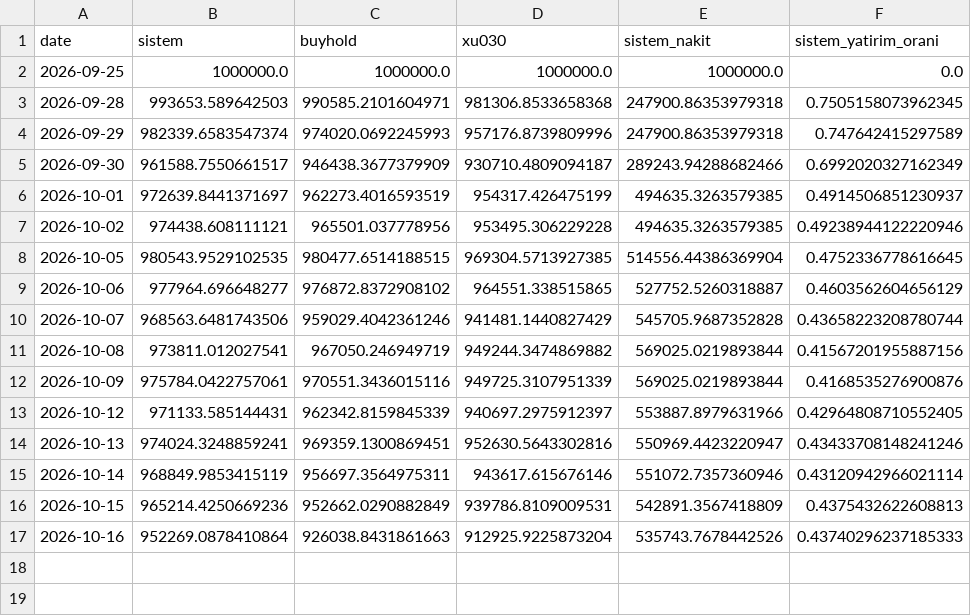
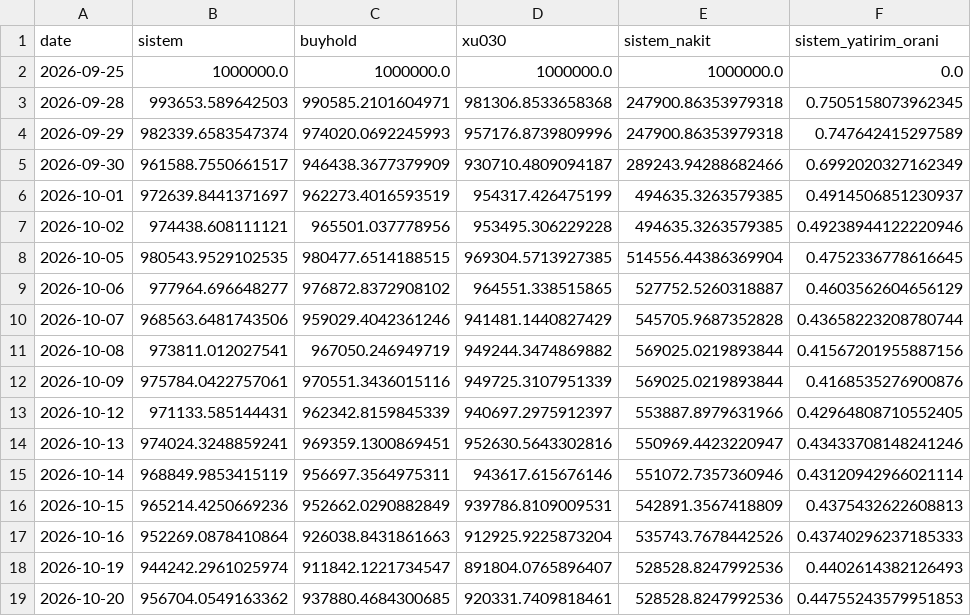
Before and after one commit to efehandereci-arch/meta-labeling-research, a CSV file: paper/equity.csv, drawn as a sheet; the diff names each change by its address in the sheet, - before the commit and + after, or states it on an @@ line.

```diff
--- a/paper/equity.csv
+++ b/paper/equity.csv
+row 18: 2026-10-19 | 944242.2961025974 | 911842.1221734547 | 891804.0765896407 | 528528.8247992536 | 0.4402614382126493
+row 19: 2026-10-20 | 956704.0549163362 | 937880.4684300685 | 920331.7409818461 | 528528.8247992536 | 0.44755243579951853
```
Also changed, not shown: paper/decisions.csv, paper/trades.csv, 2 other files.
